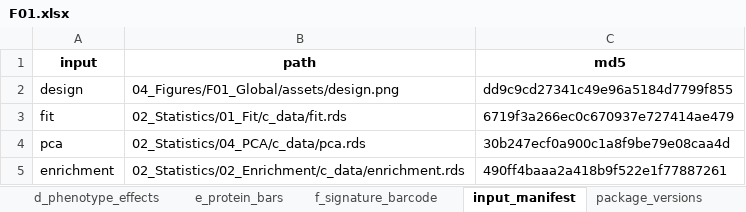
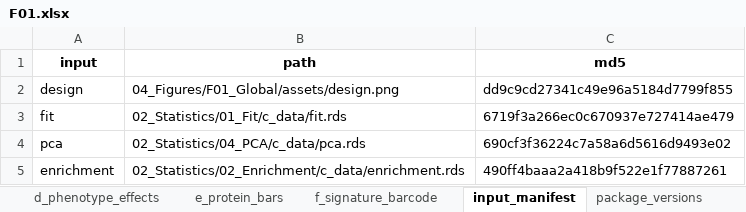
Before and after one commit to Dustyn-T-Lewis/PAS_2026, an Excel workbook: 04_Figures/F01_Global/c_data/F01.xlsx, sheet input_manifest, drawn as a sheet; values as stored, in another font and other column widths than the file's, no borders; the diff names each change by its address in the sheet, - before the commit and + after, or states it on an @@ line.

```diff
--- a/04_Figures/F01_Global/c_data/F01.xlsx (sheet input_manifest)
+++ b/04_Figures/F01_Global/c_data/F01.xlsx (sheet input_manifest)
-C4 (md5): 30b247ecf0a900c1a8f9be79e08caa4d
+C4 (md5): 690cf3f36224c7a58a6d5616d9493e02
```
Also changed, not shown: 02_Statistics/04_PCA/c_data/04_pca.xlsx, 04_Figures/S5_Structure/c_data/S5.xlsx, 16 other files.
